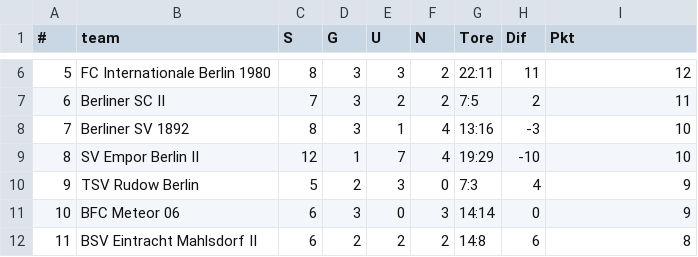
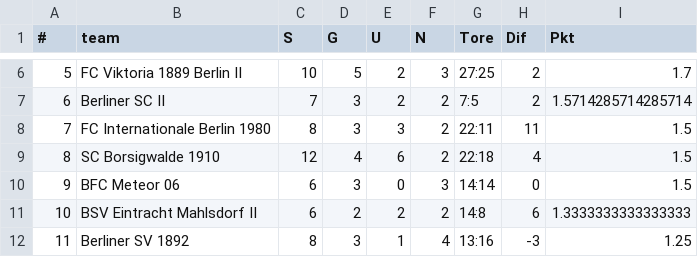
Before and after one commit to mkreuschner/berlinersc-football-analysis.github.io, a CSV file: data/kleinkunstrasentabelle.csv, drawn as a sheet; only a part is shown, gaps mark what is left out; the diff covers the shown part only.

```diff
--- a/data/kleinkunstrasentabelle.csv
+++ b/data/kleinkunstrasentabelle.csv
@@ -6,7 +6,7 @@
-5,FC Internationale Berlin 1980,8,3,3,2,22:11,11,12
-6,Berliner SC II,7,3,2,2,7:5,2,11
-7,Berliner SV 1892,8,3,1,4,13:16,-3,10
-8,SV Empor Berlin II,12,1,7,4,19:29,-10,10
-9,TSV Rudow Berlin,5,2,3,0,7:3,4,9
-10,BFC Meteor 06,6,3,0,3,14:14,0,9
-11,BSV Eintracht Mahlsdorf II,6,2,2,2,14:8,6,8
+5,FC Viktoria 1889 Berlin II,10,5,2,3,27:25,2,1.7
+6,Berliner SC II,7,3,2,2,7:5,2,1.5714285714285714
+7,FC Internationale Berlin 1980,8,3,3,2,22:11,11,1.5
+8,SC Borsigwalde 1910,12,4,6,2,22:18,4,1.5
+9,BFC Meteor 06,6,3,0,3,14:14,0,1.5
+10,BSV Eintracht Mahlsdorf II,6,2,2,2,14:8,6,1.3333333333333333
+11,Berliner SV 1892,8,3,1,4,13:16,-3,1.25
```
Also changed, not shown: 43 edited cells elsewhere in this file, data/kunstrasentabelle.csv, data/rasentabelle.csv.
